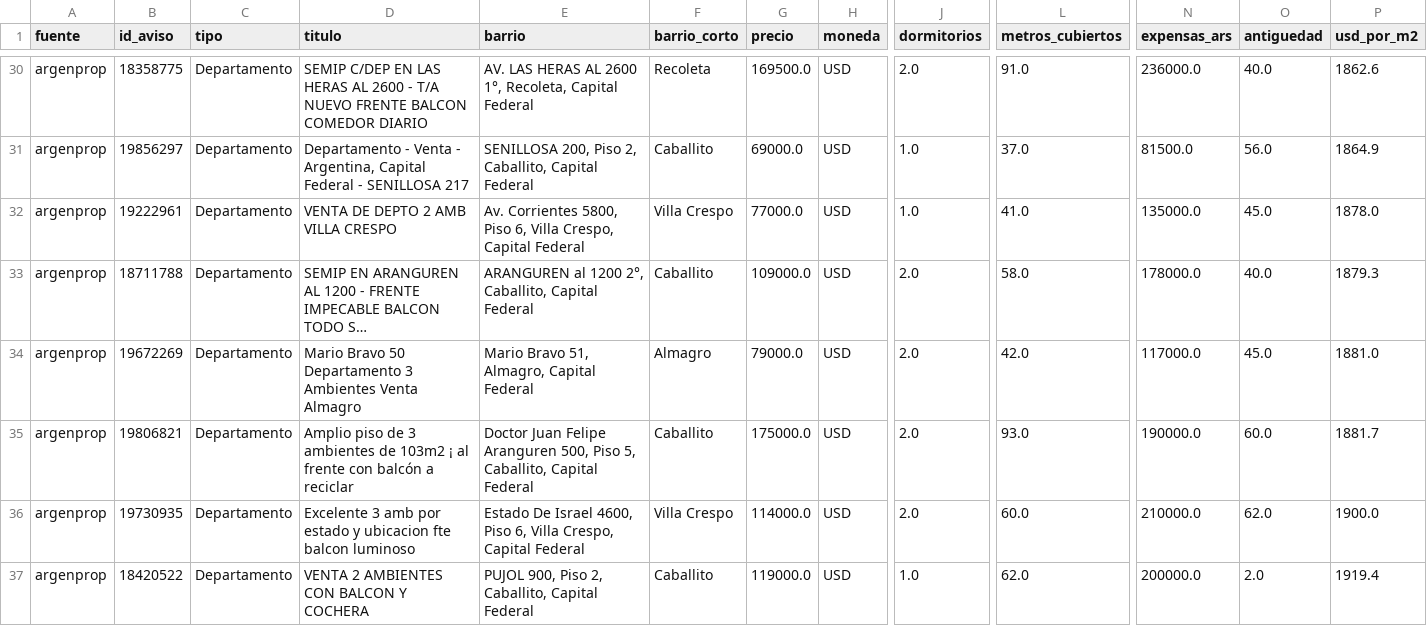
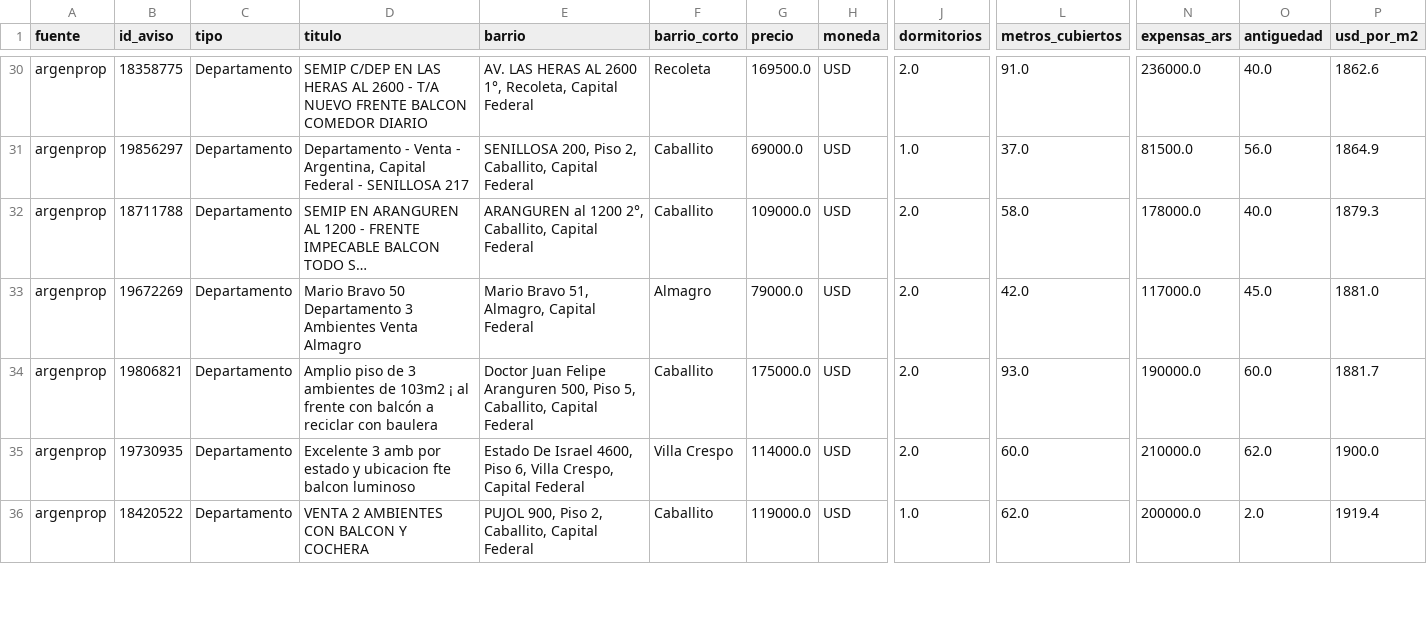
Before and after one commit to nicolaskank-arch/buscador-propiedades-caba, a CSV file: argenprop_prueba.csv, drawn as a sheet; only a part is shown, gaps mark what is left out; long unchanged cells end in …; removed rows and columns are numbered as before the commit, all else as after; rows hold the shown columns only; the diff covers the shown part only; the diff names each change by its address in the sheet, - before the commit and + after, or states it on an @@ line.

```diff
--- a/argenprop_prueba.csv
+++ b/argenprop_prueba.csv
-row 32: argenprop | 19222961 | Departamento | VENTA DE DEPTO 2 AMB VILLA CRESPO | Av. Corrientes 5800, Piso 6, Villa Crespo, Capital Federal | Villa Crespo | 77000.0 | USD | 1.0 | 41.0 | 135000.0 | 45.0 | 1878.0
-D34 (titulo): …a reciclar
+D34 (titulo): …a reciclar con baulera
```
Also changed, not shown: 2 added rows, 3 removed rows and 1 edited cell elsewhere in this file, argenprop_prueba_todas.csv.
